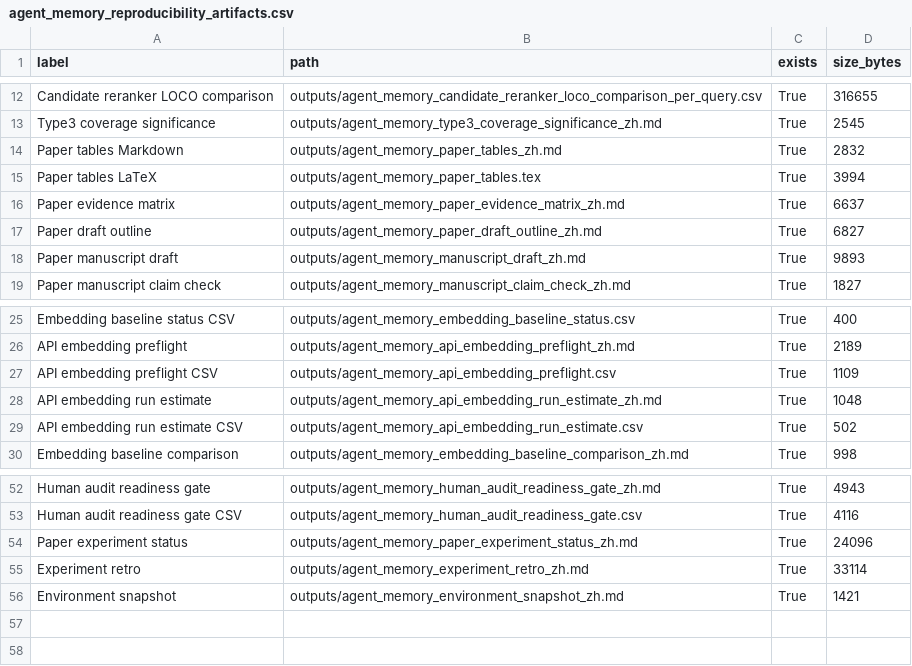
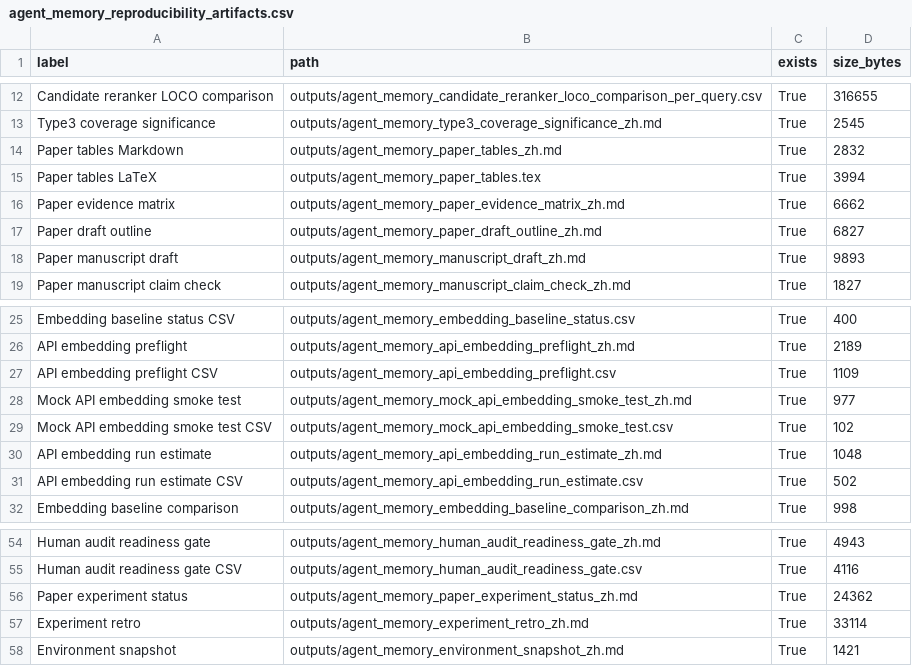
Before and after one commit to bai9yu/agent-memory-experiment, a CSV file: outputs/agent_memory_reproducibility_artifacts.csv, drawn as a sheet; only a part is shown, gaps mark what is left out.

Commit message:
Add mock API embedding smoke test

```diff
--- a/outputs/agent_memory_reproducibility_artifacts.csv
+++ b/outputs/agent_memory_reproducibility_artifacts.csv
@@ -15,3 +15,3 @@ Paper tables Markdown,outputs/agent_memory_paper_tables_zh.md,True,2832
 Paper tables LaTeX,outputs/agent_memory_paper_tables.tex,True,3994
-Paper evidence matrix,outputs/agent_memory_paper_evidence_matrix_zh.md,True,6637
+Paper evidence matrix,outputs/agent_memory_paper_evidence_matrix_zh.md,True,6662
 Paper draft outline,outputs/agent_memory_paper_draft_outline_zh.md,True,6827
@@ -27,2 +27,4 @@ API embedding preflight,outputs/agent_memory_api_embedding_preflight_zh.md,True,
 API embedding preflight CSV,outputs/agent_memory_api_embedding_preflight.csv,True,1109
+Mock API embedding smoke test,outputs/agent_memory_mock_api_embedding_smoke_test_zh.md,True,977
+Mock API embedding smoke test CSV,outputs/agent_memory_mock_api_embedding_smoke_test.csv,True,102
 API embedding run estimate,outputs/agent_memory_api_embedding_run_estimate_zh.md,True,1048
@@ -53,3 +55,3 @@ Human audit readiness gate,outputs/agent_memory_human_audit_readiness_gate_zh.md
 Human audit readiness gate CSV,outputs/agent_memory_human_audit_readiness_gate.csv,True,4116
-Paper experiment status,outputs/agent_memory_paper_experiment_status_zh.md,True,24096
+Paper experiment status,outputs/agent_memory_paper_experiment_status_zh.md,True,24362
 Experiment retro,outputs/agent_memory_experiment_retro_zh.md,True,33114
```
Also changed, not shown: outputs/agent_memory_paper_evidence_matrix.csv, outputs/agent_memory_submission_gap_analysis.csv, 13 other files.
